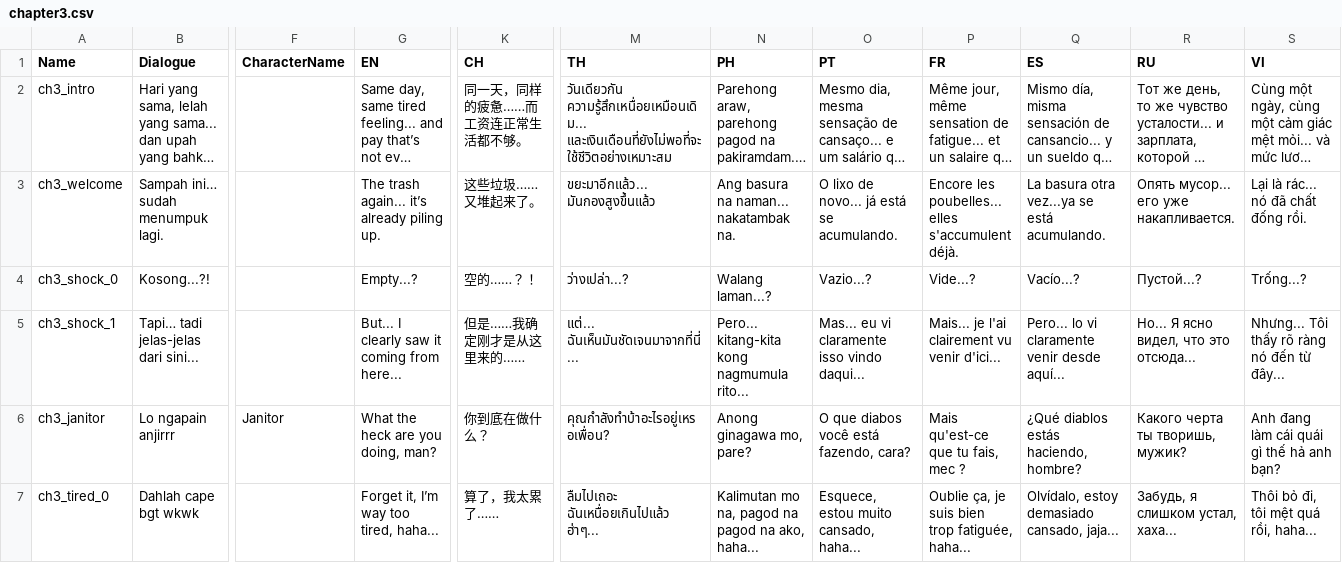
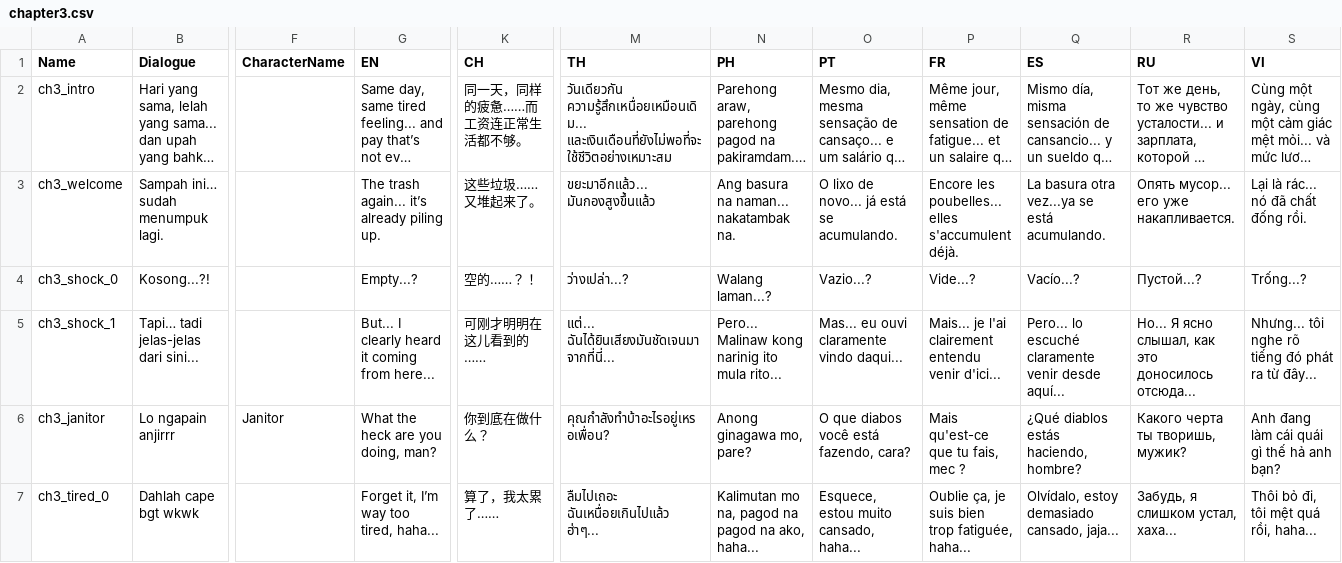
Before and after one commit to hwaye-ch/HWY_Before-the-bounce, a CSV file: Content/Dialogue/chapter3.csv, drawn as a sheet; only a part is shown, gaps mark what is left out; long unchanged cells end in …; the diff names each change by its address in the sheet, - before the commit and + after, or states it on an @@ line.

```diff
--- a/Content/Dialogue/chapter3.csv
+++ b/Content/Dialogue/chapter3.csv
-G5 (EN): But... I clearly saw it coming from here...
+G5 (EN): But... I clearly heard it coming from here...
-K5 (CH): 但是……我确定刚才是从这里来的……
+K5 (CH): 可刚才明明在这儿看到的……
-M5 (TH): แต่... ฉันเห็นมันชัดเจนมาจากที่นี่...
+M5 (TH): แต่... ฉันได้ยินเสียงมันชัดเจนมาจากที่นี่...
-N5 (PH): Pero... kitang-kita kong nagmumula rito...
+N5 (PH): Pero... Malinaw kong narinig ito mula rito...
-O5 (PT): Mas... eu vi claramente isso vindo daqui...
+O5 (PT): Mas... eu ouvi claramente vindo daqui...
-P5 (FR): …l'ai clairement vu venir d'ici...
+P5 (FR): …l'ai clairement entendu venir d'ici...
-Q5 (ES): Pero... lo vi claramente venir…
+Q5 (ES): Pero... lo escuché claramente venir…
-R5 (RU): Но... Я ясно видел, что это отсюда...
+R5 (RU): Но... Я ясно слышал, как это доносилось отсюда...
-S5 (VI): Nhưng... Tôi thấy rõ ràng nó đến từ đây...
+S5 (VI): Nhưng... tôi nghe rõ tiếng đó phát ra từ đây...
```
Also changed, not shown: 3 other files.
